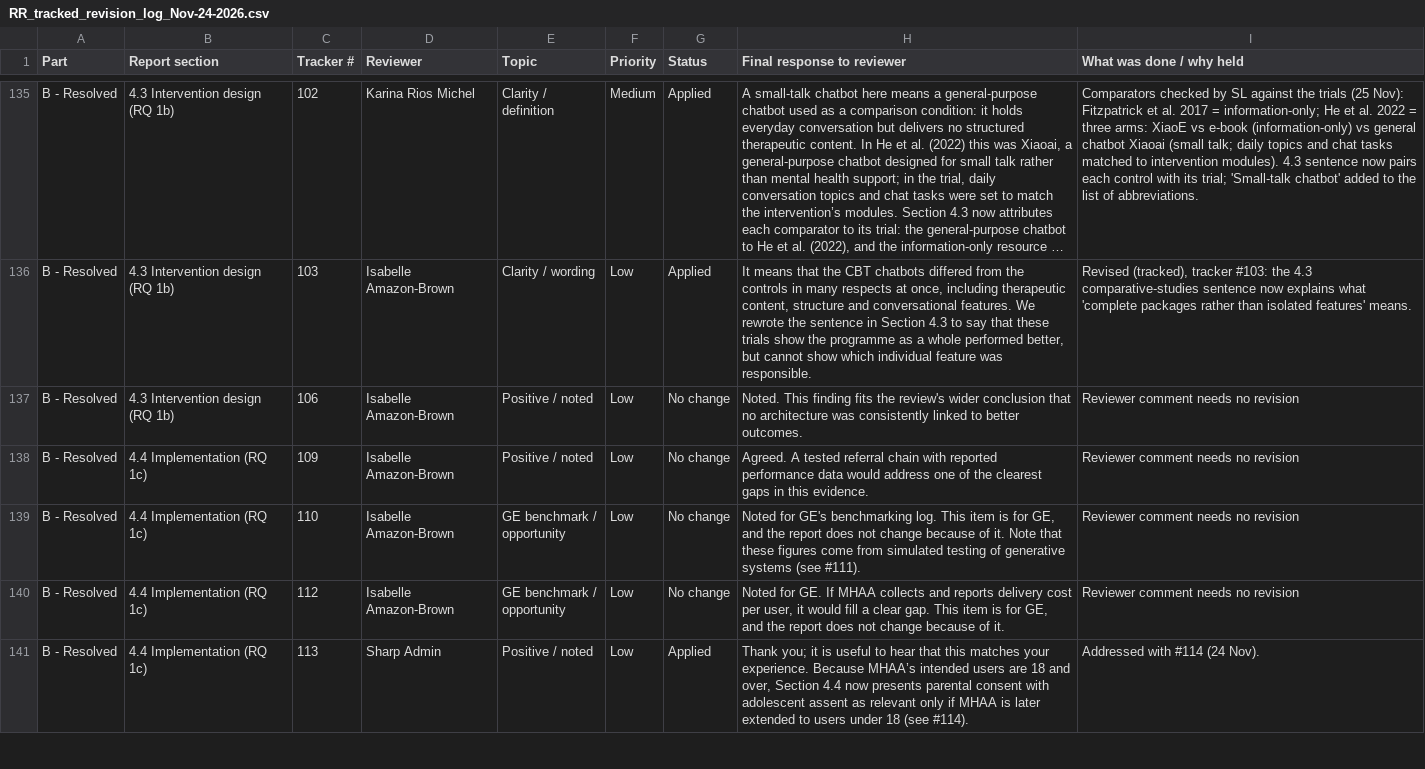
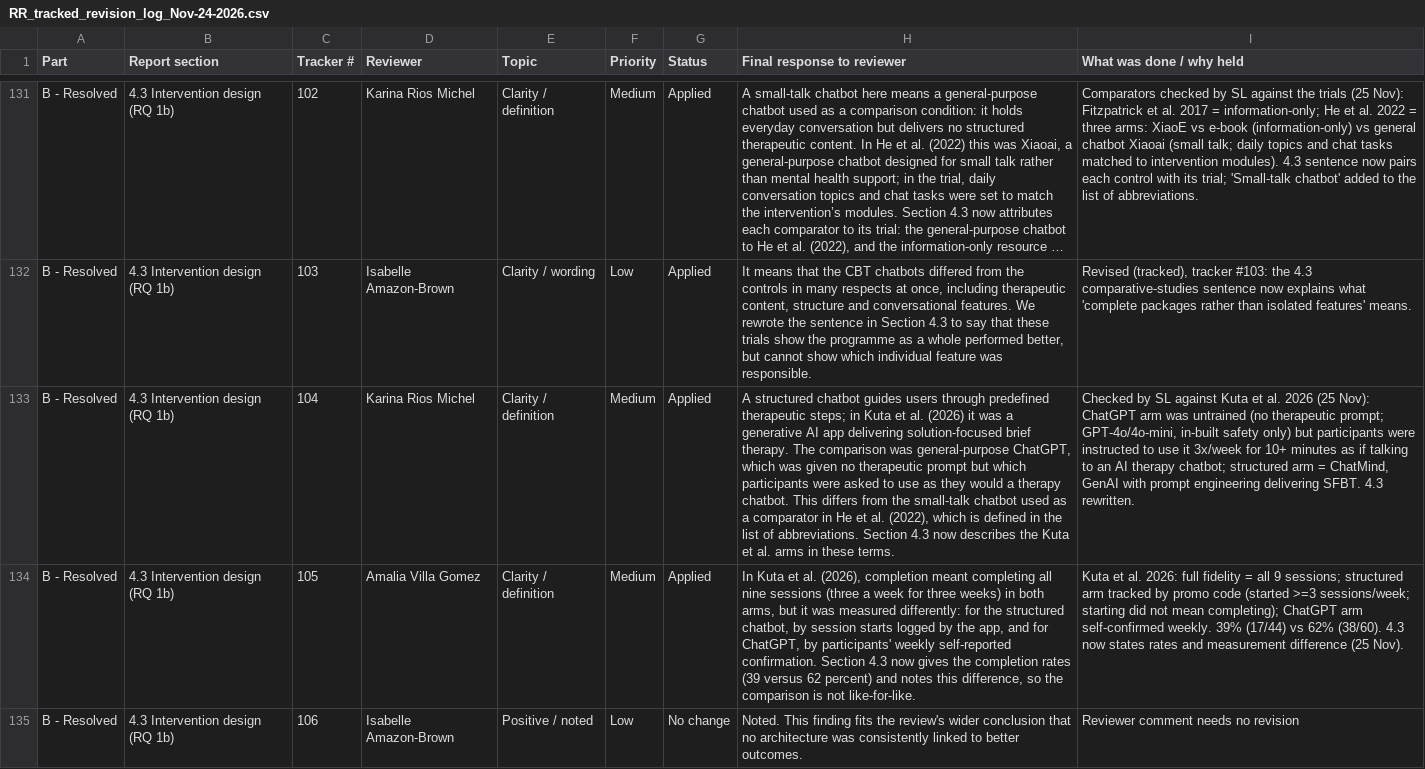
Before and after one commit to sawalee-3ie/mhaa-ge-rapid-review-revisions-Nov, a CSV file: Report-revision/RR_tracked_revision_log_Nov-24-2026.csv, drawn as a sheet; only a part is shown, gaps mark what is left out; the shorter side is filled out with more unchanged rows; long unchanged cells end in …; the diff covers the shown part only; the diff names each change by its address in the sheet, - before the commit and + after, or states it on an @@ line.

```diff
--- a/Report-revision/RR_tracked_revision_log_Nov-24-2026.csv
+++ b/Report-revision/RR_tracked_revision_log_Nov-24-2026.csv
+row 133: B - Resolved | 4.3 Intervention design (RQ 1b) | 104 | Karina Rios Michel | Clarity / definition | Medium | Applied | A structured chatbot guides users through predefined therapeutic steps; in Kuta et al. (2026) it was a generative AI app delivering solution-focused brief therapy. The comparison was general-purpose ChatGPT, which was given no therapeutic prompt but which participants were asked to use as they would a therapy chatbot. This differs from the small-talk chatbot used as a comparator in He et al. (2022), which is defined in the list of abbreviations. Section 4.3 now describes the Kuta et al. arms in these terms. | Checked by SL against Kuta et al. 2026 (25 Nov): ChatGPT arm was untrained (no therapeutic prompt; GPT-4o/4o-mini, in-built safety only) but participants were instructed to use it 3x/week for 10+ minutes as if talking to an AI therapy chatbot; structured arm = ChatMind, GenAI with prompt engineering delivering SFBT. 4.3 rewritten.
+row 134: B - Resolved | 4.3 Intervention design (RQ 1b) | 105 | Amalia Villa Gomez | Clarity / definition | Medium | Applied | In Kuta et al. (2026), completion meant completing all nine sessions (three a week for three weeks) in both arms, but it was measured differently: for the structured chatbot, by session starts logged by the app, and for ChatGPT, by participants' weekly self-reported confirmation. Section 4.3 now gives the completion rates (39 versus 62 percent) and notes this difference, so the comparison is not like-for-like. | Kuta et al. 2026: full fidelity = all 9 sessions; structured arm tracked by promo code (started >=3 sessions/week; starting did not mean completing); ChatGPT arm self-confirmed weekly. 39% (17/44) vs 62% (38/60). 4.3 now states rates and measurement difference (25 Nov).
```
Also changed, not shown: 2 added rows and 4 removed rows elsewhere in this file, 3 other files.
